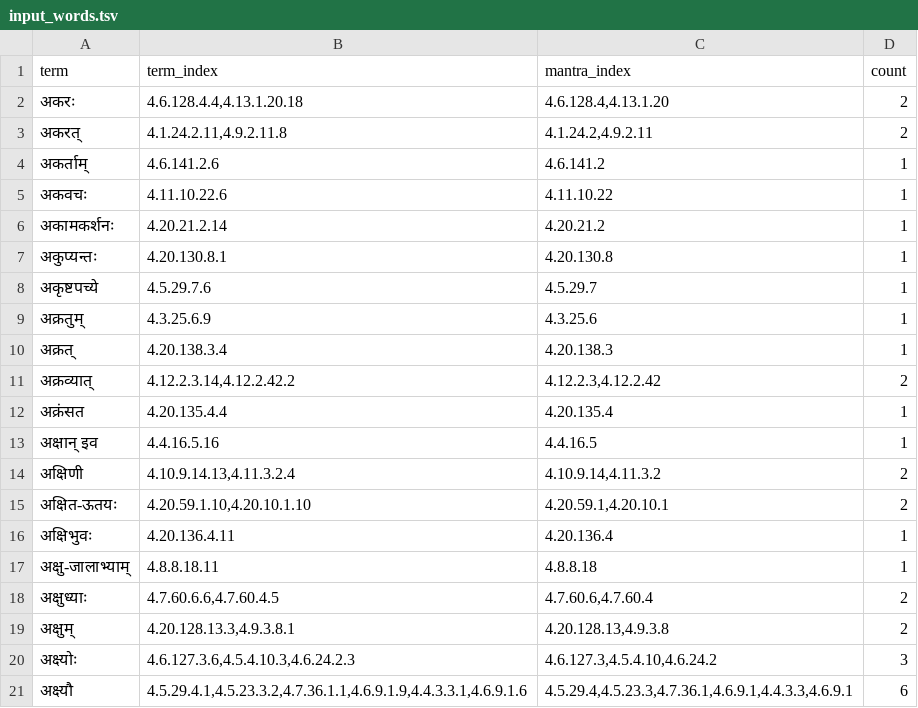
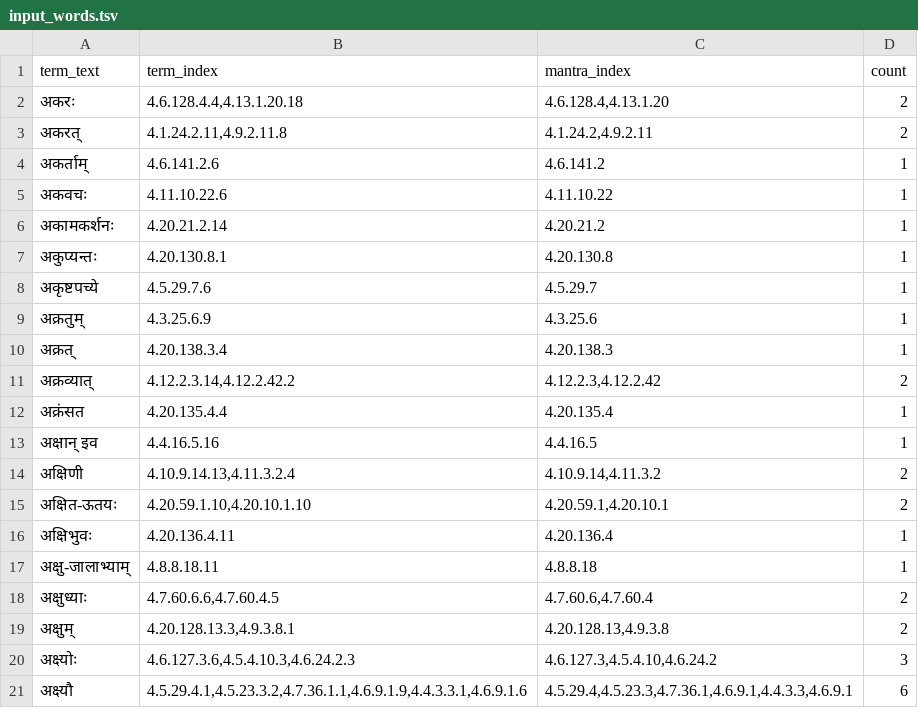
Before and after one commit to SriramKrishnan8/svarupa_morph_analysis, a TSV file: input_words.tsv, drawn as a sheet.

Commit message:
Modified input words; modified gitignore to exclude more files

```diff
--- a/input_words.tsv
+++ b/input_words.tsv
@@ -1,2 +1,2 @@
-term	term_index	mantra_index	count
+term_text	term_index	mantra_index	count
 अकरः	4.6.128.4.4,4.13.1.20.18	4.6.128.4,4.13.1.20	2
```
Also changed, not shown: 1 other file.
